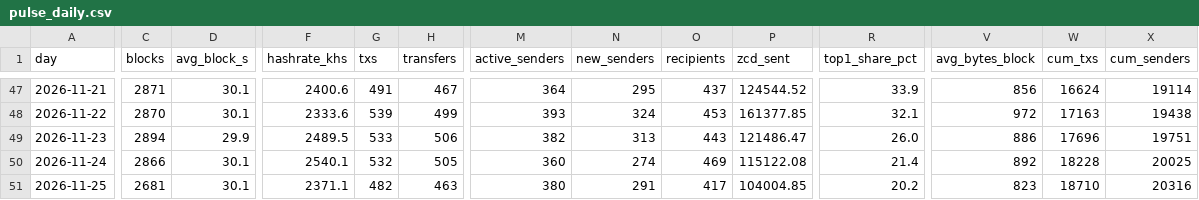
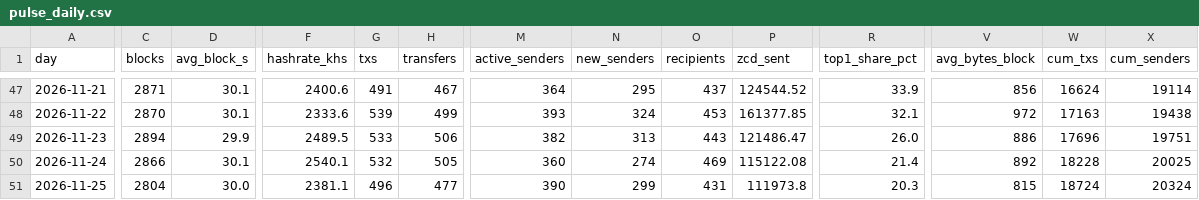
Before and after one commit to brilliantnodes/zycord-pulse, a CSV file: data/pulse_daily.csv, drawn as a sheet; only a part is shown, gaps mark what is left out; the diff covers the shown part only; the diff names each change by its address in the sheet, - before the commit and + after, or states it on an @@ line.

Commit message:
Data: block 143,841, 2026-11-25T23:24:37Z

```diff
--- a/data/pulse_daily.csv
+++ b/data/pulse_daily.csv
-C51 (blocks): 2681
+C51 (blocks): 2804
-D51 (avg_block_s): 30.1
+D51 (avg_block_s): 30.0
-F51 (hashrate_khs): 2371.1
+F51 (hashrate_khs): 2381.1
-G51 (txs): 482
+G51 (txs): 496
-H51 (transfers): 463
+H51 (transfers): 477
-M51 (active_senders): 380
+M51 (active_senders): 390
-N51 (new_senders): 291
+N51 (new_senders): 299
-O51 (recipients): 417
+O51 (recipients): 431
-P51 (zcd_sent): 104004.85
+P51 (zcd_sent): 111973.8
-R51 (top1_share_pct): 20.2
+R51 (top1_share_pct): 20.3
-V51 (avg_bytes_block): 823
+V51 (avg_bytes_block): 815
-W51 (cum_txs): 18710
+W51 (cum_txs): 18724
-X51 (cum_senders): 20316
+X51 (cum_senders): 20324
```
Also changed, not shown: 1 edited cell elsewhere in this file, 7 other files.
